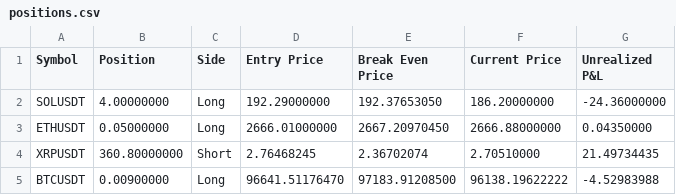
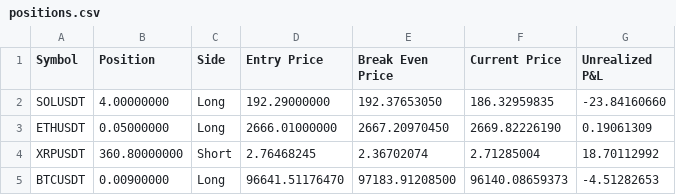
Before and after one commit to June-dwai/Dashboard, a CSV file: data/positions.csv, drawn as a sheet.

Commit message:
자동 업데이트: 2025-02-17 12:49:38

```diff
--- a/data/positions.csv
+++ b/data/positions.csv
@@ -1,5 +1,5 @@
 Symbol,Position,Side,Entry Price,Break Even Price,Current Price,Unrealized P&L
-SOLUSDT,4.00000000,Long,192.29000000,192.37653050,186.20000000,-24.36000000
-ETHUSDT,0.05000000,Long,2666.01000000,2667.20970450,2666.88000000,0.04350000
-XRPUSDT,360.80000000,Short,2.76468245,2.36702074,2.70510000,21.49734435
-BTCUSDT,0.00900000,Long,96641.51176470,97183.91208500,96138.19622222,-4.52983988
+SOLUSDT,4.00000000,Long,192.29000000,192.37653050,186.32959835,-23.84160660
+ETHUSDT,0.05000000,Long,2666.01000000,2667.20970450,2669.82226190,0.19061309
+XRPUSDT,360.80000000,Short,2.76468245,2.36702074,2.71285004,18.70112992
+BTCUSDT,0.00900000,Long,96641.51176470,97183.91208500,96140.08659373,-4.51282653
```
